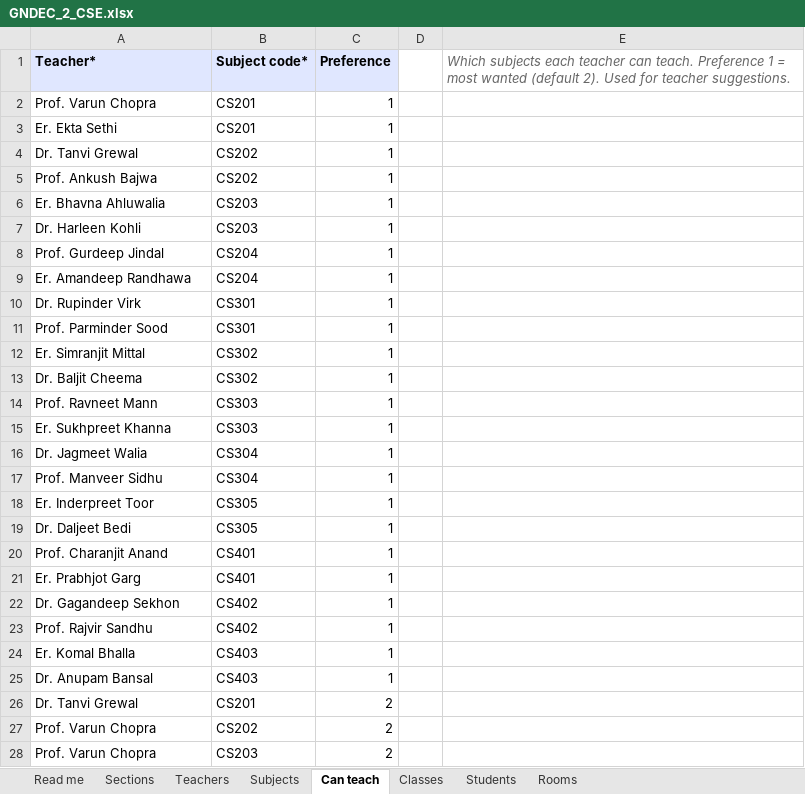
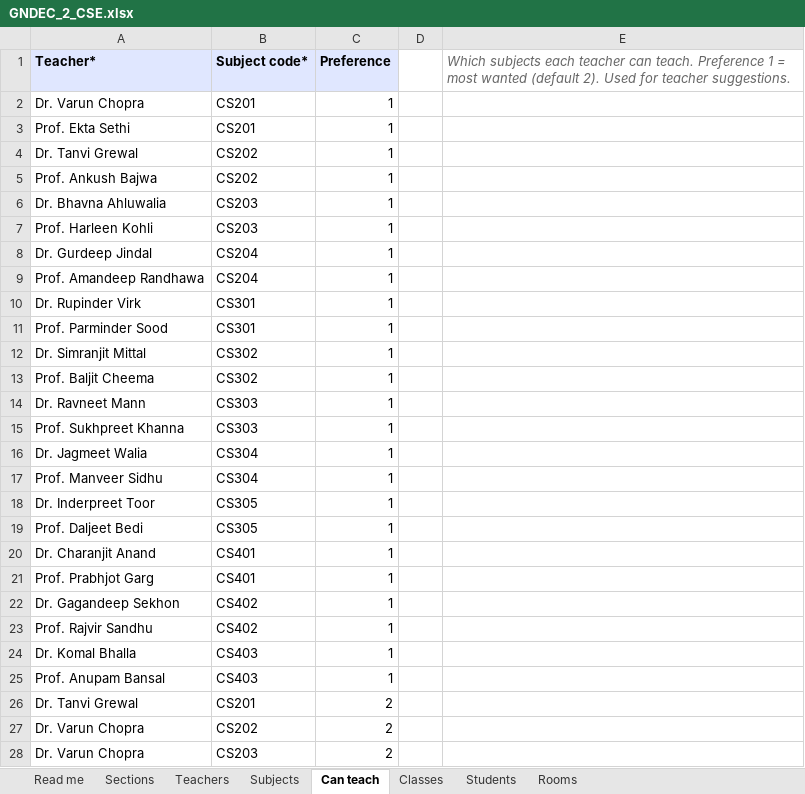
Before and after one commit to SamiyaS5904/Hackathon-PS_1-, an Excel workbook: docs/demo-data/GNDEC/GNDEC_2_CSE.xlsx, sheet Can teach, drawn as a sheet; only a part is shown; values as stored, in another font and other column widths than the file's, no borders; the diff covers the shown part only; the diff names each change by its address in the sheet, - before the commit and + after, or states it on an @@ line.

```diff
--- a/docs/demo-data/GNDEC/GNDEC_2_CSE.xlsx (sheet Can teach)
+++ b/docs/demo-data/GNDEC/GNDEC_2_CSE.xlsx (sheet Can teach)
-A2 (Teacher*): Prof. Varun Chopra
+A2 (Teacher*): Dr. Varun Chopra
-A3 (Teacher*): Er. Ekta Sethi
+A3 (Teacher*): Prof. Ekta Sethi
-A6 (Teacher*): Er. Bhavna Ahluwalia
+A6 (Teacher*): Dr. Bhavna Ahluwalia
-A7 (Teacher*): Dr. Harleen Kohli
+A7 (Teacher*): Prof. Harleen Kohli
-A8 (Teacher*): Prof. Gurdeep Jindal
+A8 (Teacher*): Dr. Gurdeep Jindal
-A9 (Teacher*): Er. Amandeep Randhawa
+A9 (Teacher*): Prof. Amandeep Randhawa
-A12 (Teacher*): Er. Simranjit Mittal
+A12 (Teacher*): Dr. Simranjit Mittal
-A13 (Teacher*): Dr. Baljit Cheema
+A13 (Teacher*): Prof. Baljit Cheema
-A14 (Teacher*): Prof. Ravneet Mann
+A14 (Teacher*): Dr. Ravneet Mann
-A15 (Teacher*): Er. Sukhpreet Khanna
+A15 (Teacher*): Prof. Sukhpreet Khanna
-A18 (Teacher*): Er. Inderpreet Toor
+A18 (Teacher*): Dr. Inderpreet Toor
-A19 (Teacher*): Dr. Daljeet Bedi
+A19 (Teacher*): Prof. Daljeet Bedi
-A20 (Teacher*): Prof. Charanjit Anand
+A20 (Teacher*): Dr. Charanjit Anand
-A21 (Teacher*): Er. Prabhjot Garg
+A21 (Teacher*): Prof. Prabhjot Garg
-A24 (Teacher*): Er. Komal Bhalla
+A24 (Teacher*): Dr. Komal Bhalla
-A25 (Teacher*): Dr. Anupam Bansal
+A25 (Teacher*): Prof. Anupam Bansal
-A27:A28 (Teacher*): Prof. Varun Chopra
+A27:A28 (Teacher*): Dr. Varun Chopra
```
Also changed, not shown: 7 edited cells elsewhere in this sheet, sheet Students, sheet Classes, sheet Teachers, docs/demo-data/GNDEC/GNDEC_1_AS.xlsx, docs/demo-data/GNDEC/GNDEC_3_IT.xlsx, 4 other files.
